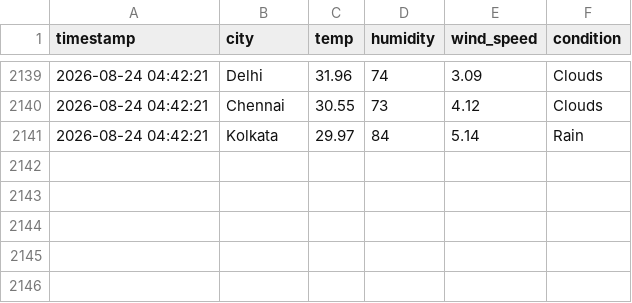
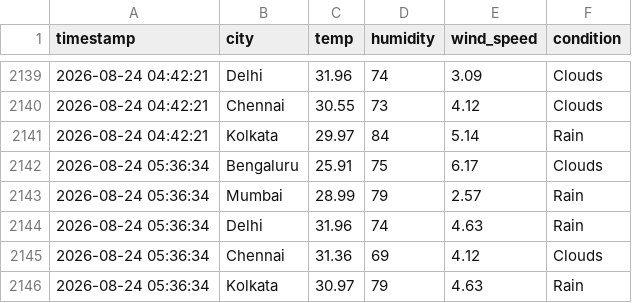
Before and after one commit to zakvanzakvan86-dev/weather-dashboard-data, a CSV file: weather_log.csv, drawn as a sheet; only a part is shown, gaps mark what is left out; the diff names each change by its address in the sheet, - before the commit and + after, or states it on an @@ line.

```diff
--- a/weather_log.csv
+++ b/weather_log.csv
+row 2142: 2026-08-24 05:36:34 | Bengaluru | 25.91 | 75 | 6.17 | Clouds
+row 2143: 2026-08-24 05:36:34 | Mumbai | 28.99 | 79 | 2.57 | Rain
+row 2144: 2026-08-24 05:36:34 | Delhi | 31.96 | 74 | 4.63 | Rain
+row 2145: 2026-08-24 05:36:34 | Chennai | 31.36 | 69 | 4.12 | Clouds
+row 2146: 2026-08-24 05:36:34 | Kolkata | 30.97 | 79 | 4.63 | Rain
```
Also changed, not shown: forecast_log.csv.
